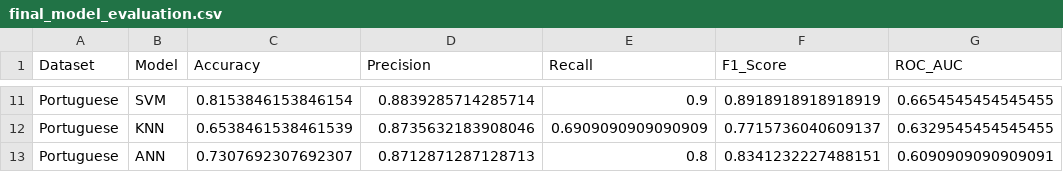
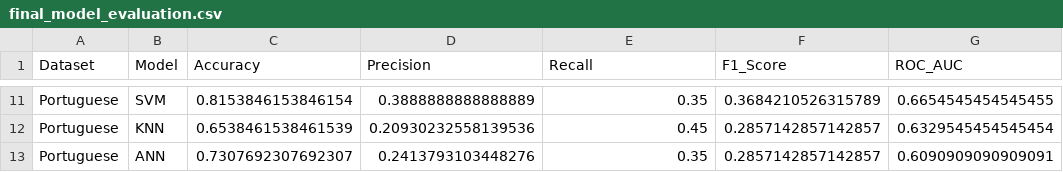
Before and after one commit to crypticlumen/Student-Performance-Prediction, a CSV file: results/tables/final_model_evaluation.csv, drawn as a sheet; only a part is shown, gaps mark what is left out; the diff covers the shown part only; the diff names each change by its address in the sheet, - before the commit and + after, or states it on an @@ line.

```diff
--- a/results/tables/final_model_evaluation.csv
+++ b/results/tables/final_model_evaluation.csv
-D11 (Precision): 0.8839285714285714
+D11 (Precision): 0.3888888888888889
-E11 (Recall): 0.9
+E11 (Recall): 0.35
-F11 (F1_Score): 0.8918918918918919
+F11 (F1_Score): 0.3684210526315789
-D12 (Precision): 0.8735632183908046
+D12 (Precision): 0.20930232558139536
-E12 (Recall): 0.6909090909090909
+E12 (Recall): 0.45
-F12 (F1_Score): 0.7715736040609137
+F12 (F1_Score): 0.2857142857142857
-G12 (ROC_AUC): 0.6329545454545455
+G12 (ROC_AUC): 0.6329545454545454
-D13 (Precision): 0.8712871287128713
+D13 (Precision): 0.2413793103448276
-E13 (Recall): 0.8
+E13 (Recall): 0.35
-F13 (F1_Score): 0.8341232227488151
+F13 (F1_Score): 0.2857142857142857
```
Also changed, not shown: 31 edited cells elsewhere in this file, 2 other files.
